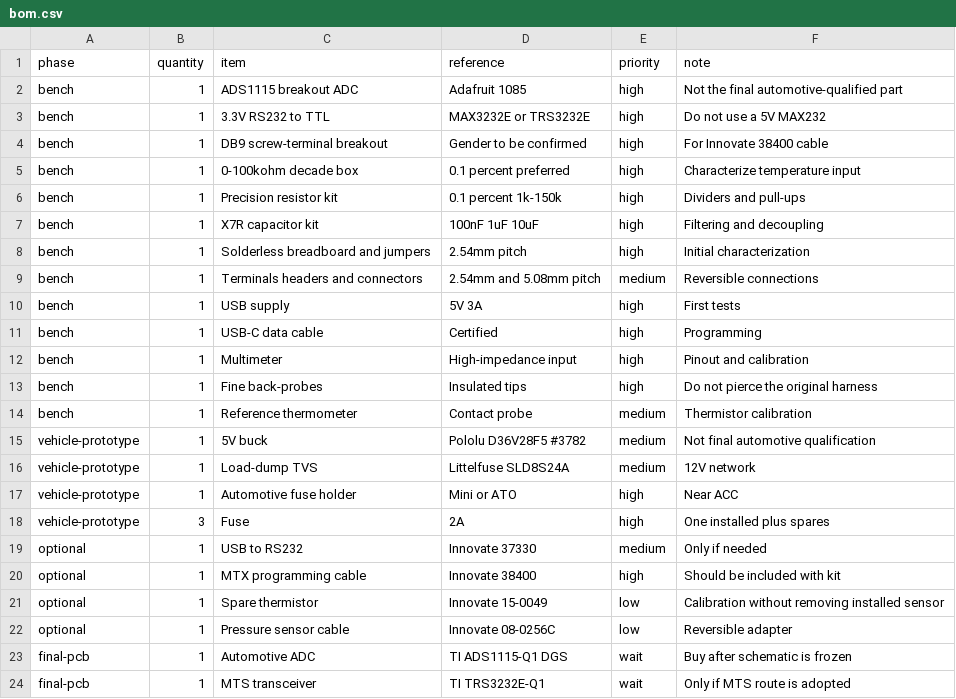
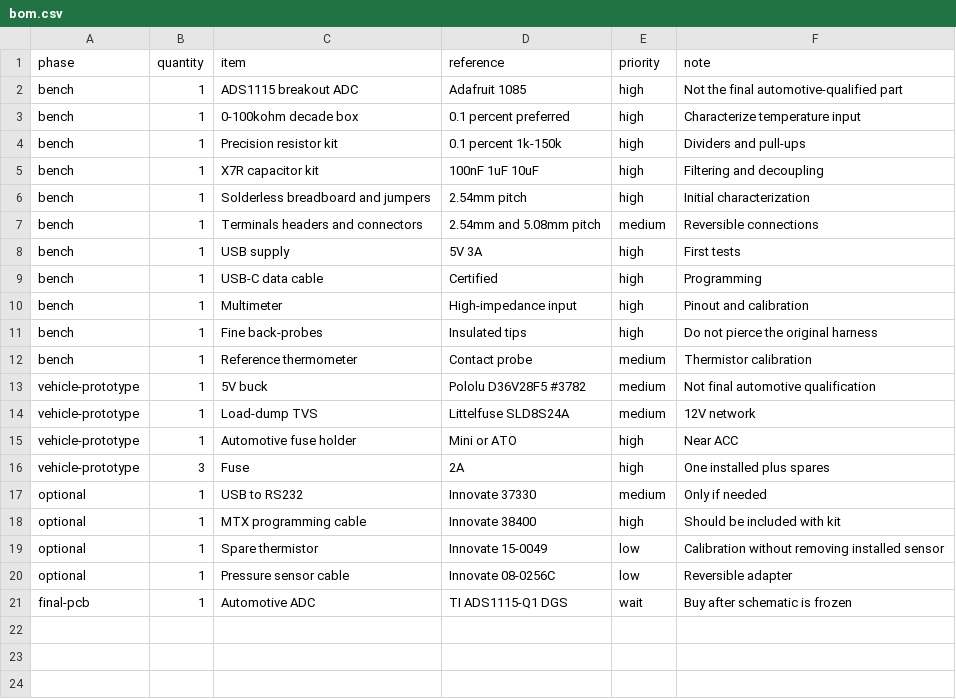
Before and after one commit to kytos22/esp32-s3-civic-oil-gauge, a CSV file: docs/bom.csv, drawn as a sheet; the diff names each change by its address in the sheet, - before the commit and + after, or states it on an @@ line.

Commit message:
docs: select ADS1115-only acquisition

```diff
--- a/docs/bom.csv
+++ b/docs/bom.csv
-row 3: bench | 1 | 3.3V RS232 to TTL | MAX3232E or TRS3232E | high | Do not use a 5V MAX232
-row 4: bench | 1 | DB9 screw-terminal breakout | Gender to be confirmed | high | For Innovate 38400 cable
-row 24: final-pcb | 1 | MTS transceiver | TI TRS3232E-Q1 | wait | Only if MTS route is adopted
```
Also changed, not shown: 11 other files.
